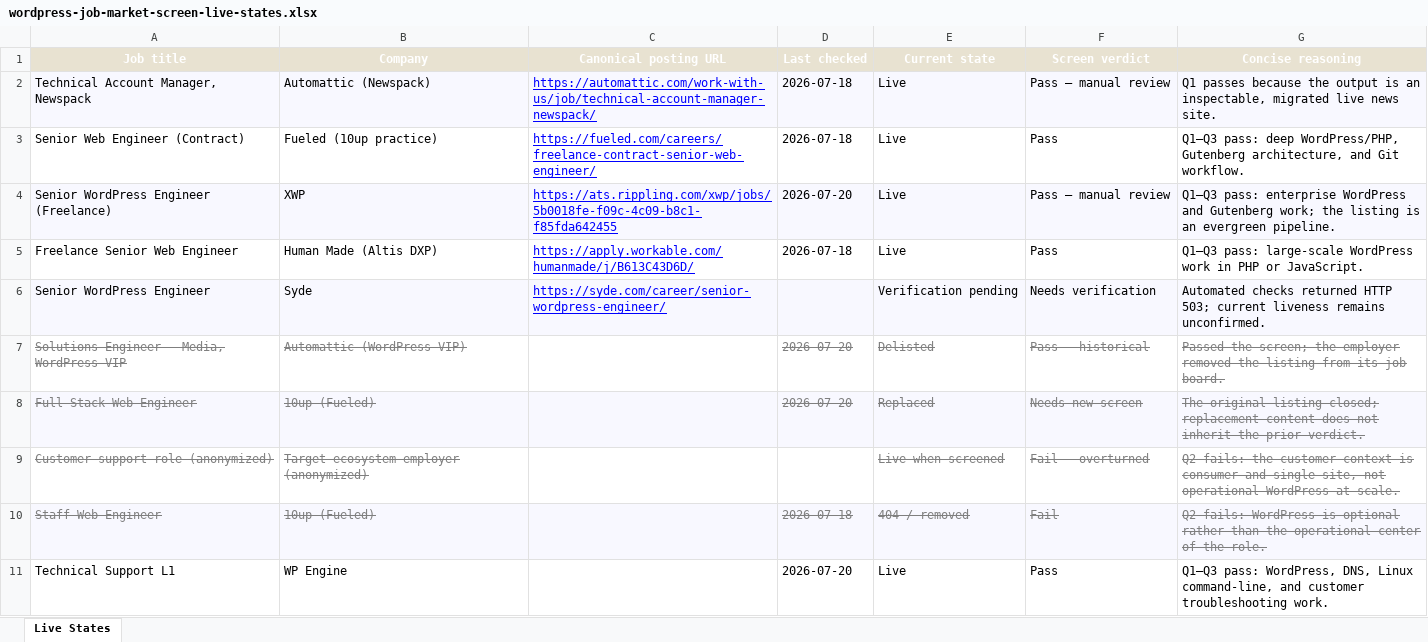
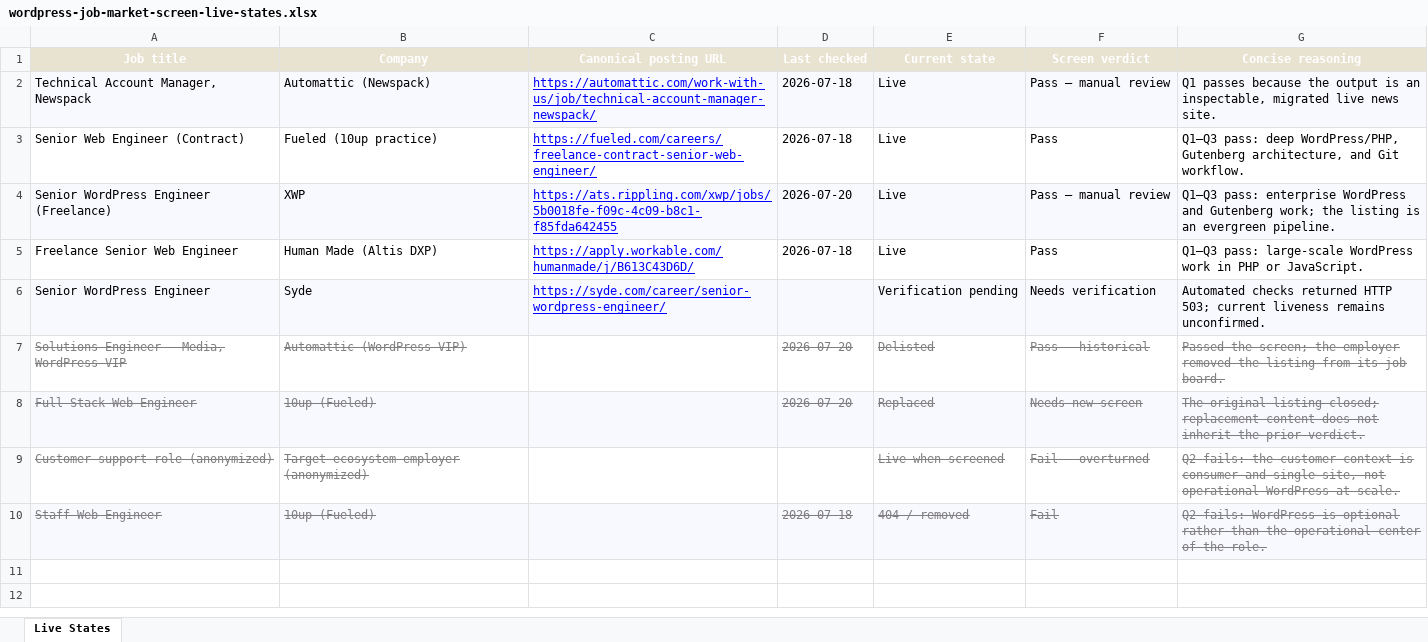
Before and after one commit to henryperkins/hperkins-tokens, an Excel workbook: assets/documents/wordpress-job-market-screen-live-states.xlsx, sheet Live States, drawn as a sheet; values as stored, in another font and other column widths than the file's, no borders; charts and pictures not drawn; the diff names each change by its address in the sheet, - before the commit and + after, or states it on an @@ line.

Commit message:
Remove WP Engine from the published market screen

```diff
--- a/assets/documents/wordpress-job-market-screen-live-states.xlsx (sheet Live States)
+++ b/assets/documents/wordpress-job-market-screen-live-states.xlsx (sheet Live States)
-row 11: Technical Support L1 | WP Engine |  | 2026-07-20 | Live | Pass | Q1–Q3 pass: WordPress, DNS, Linux command-line, and customer troubleshooting work.
```
Also changed, not shown: 20 other files.
